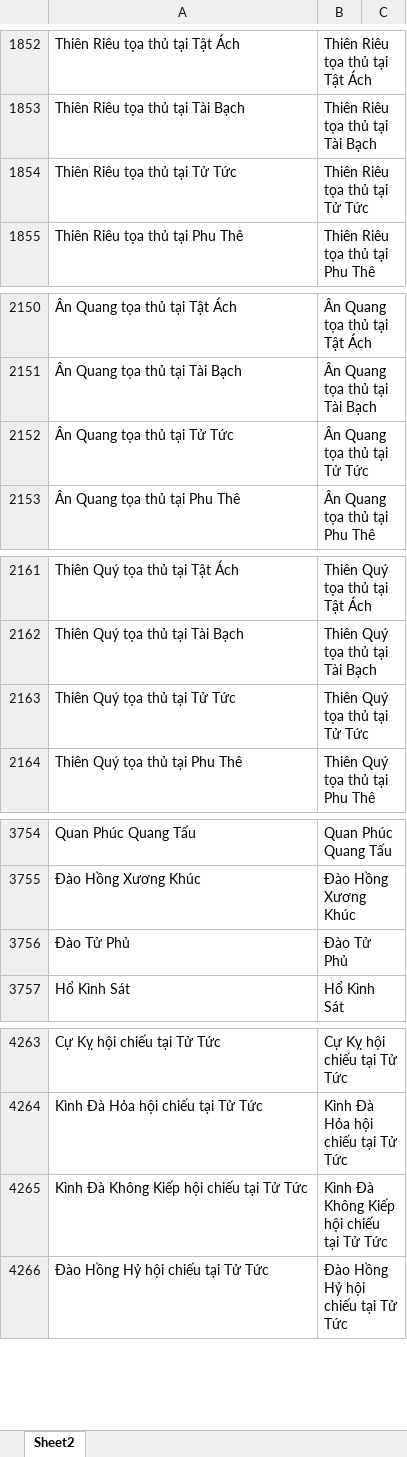
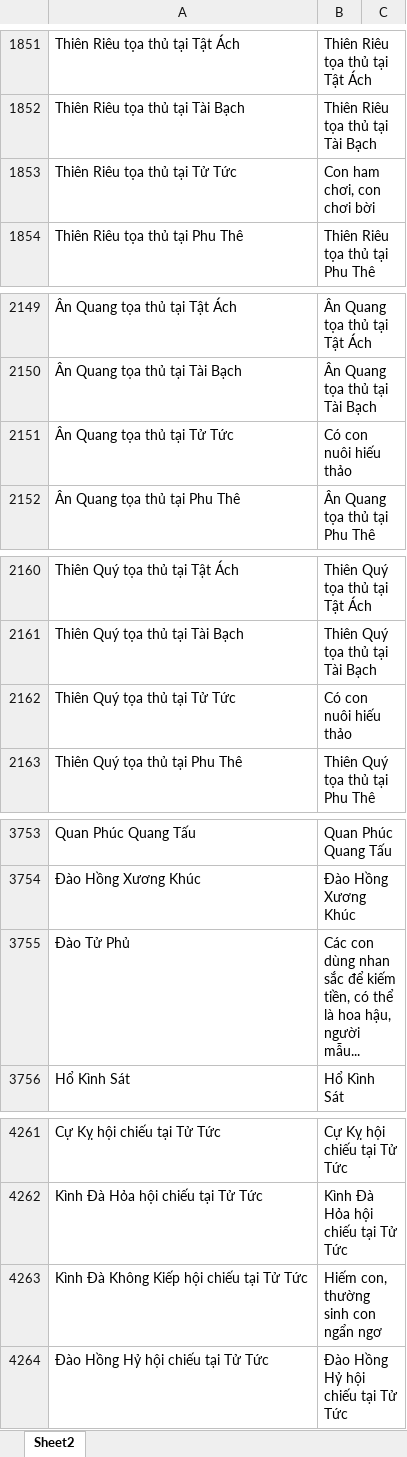
Before and after one commit to Donniehieu/LuanGiaiTuViBacPhai, an Excel workbook: LuanTuTuc.xlsx, sheet Sheet2, drawn as a sheet; only a part is shown, gaps mark what is left out; values as stored, in another font and other column widths than the file's, no borders; conditional formats not drawn; addresses are those after the commit; the diff covers the shown part only; the diff names each change by its address in the sheet, - before the commit and + after, or states it on an @@ line.

```diff
--- a/LuanTuTuc.xlsx (sheet Sheet2)
+++ b/LuanTuTuc.xlsx (sheet Sheet2)
-B1853: Thiên Riêu tọa thủ tại Tử Tức
+B1853: Con ham chơi, con chơi bời
-B2151: Ân Quang tọa thủ tại Tử Tức
+B2151: Có con nuôi hiếu thảo
-B2162: Thiên Quý tọa thủ tại Tử Tức
+B2162: Có con nuôi hiếu thảo
-B3755: Đào Tử Phủ
+B3755: Các con dùng nhan sắc để kiếm tiền, có thể là hoa hậu, người mẫu...
-B4263: Kình Đà Không Kiếp hội chiếu tại Tử Tức
+B4263: Hiếm con, thường sinh con ngẩn ngơ
```
Also changed, not shown: 144 added rows, 3 removed rows and 12 edited cells elsewhere in this sheet, 3 other files.
